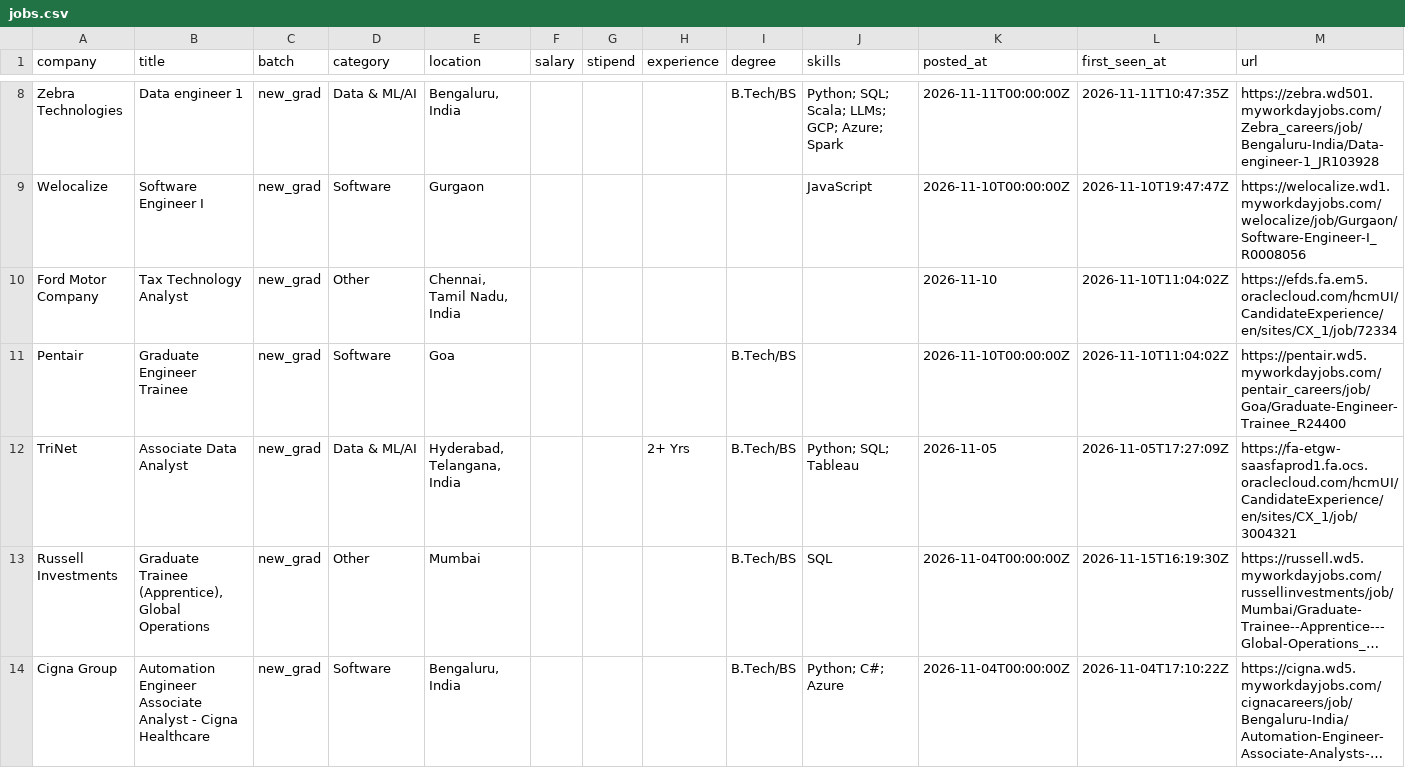
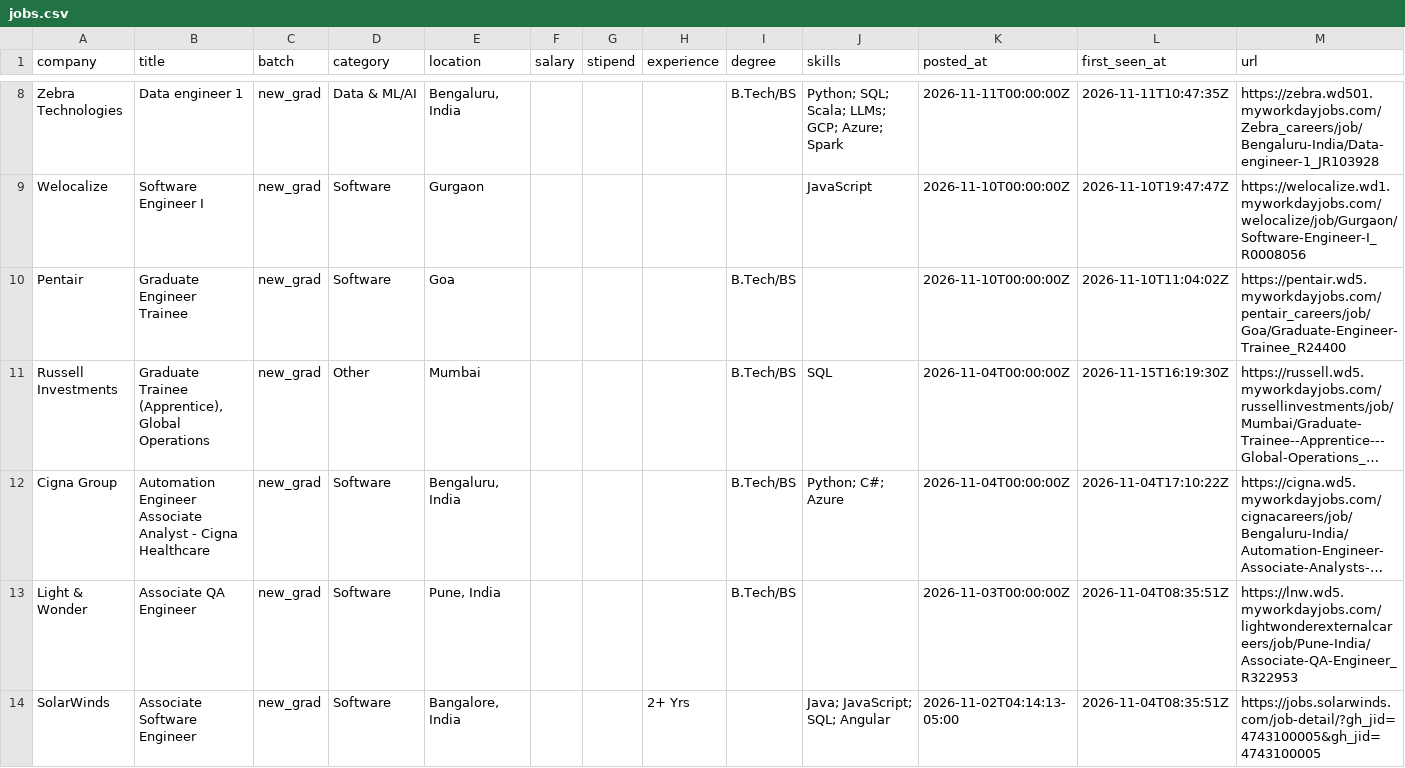
Before and after one commit to Rohan-droid7341/job-for-freshers, a CSV file: data/jobs.csv, drawn as a sheet; only a part is shown, gaps mark what is left out; the shorter side is filled out with more unchanged rows; long unchanged cells end in …; the diff names each change by its address in the sheet, - before the commit and + after, or states it on an @@ line.

```diff
--- a/data/jobs.csv
+++ b/data/jobs.csv
-row 10: Ford Motor Company | Tax Technology Analyst | new_grad | Other | Chennai, Tamil Nadu, India |  |  |  |  |  | 2026-11-10 | 2026-11-10T11:04:02Z | https://efds.fa.em5.oraclecloud.com/hcmUI/CandidateExperience/en/sites/CX_1/job/72334
-row 12: TriNet | Associate Data Analyst | new_grad | Data & ML/AI | Hyderabad, Telangana, India |  |  | 2+ Yrs | B.Tech/BS | Python; SQL; Tableau | 2026-11-05 | 2026-11-05T17:27:09Z | https://fa-etgw-saasfaprod1.fa.ocs.oraclecloud.com/hcmUI/CandidateExperience/en/sites/CX_1/job/3004321
```
Also changed, not shown: 12 other files.
